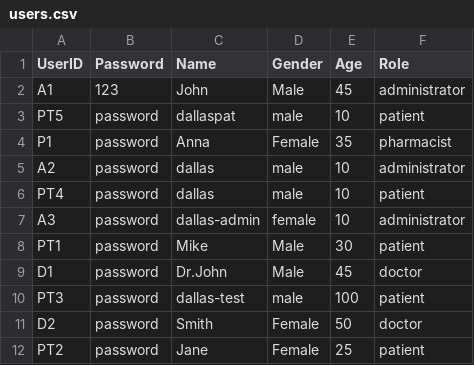
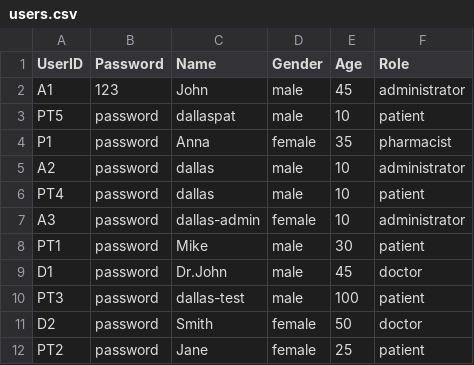
Before and after one commit to NguyenPhamMinhQuan/SC2002_HMS, a CSV file: data/users.csv, drawn as a sheet.

Commit message:
fix: lowercase gender

```diff
--- a/data/users.csv
+++ b/data/users.csv
@@ -1,5 +1,5 @@
 UserID,Password,Name,Gender,Age,Role
-A1,123,John,Male,45,administrator
+A1,123,John,male,45,administrator
 PT5,password,dallaspat,male,10,patient
-P1,password,Anna,Female,35,pharmacist
+P1,password,Anna,female,35,pharmacist
 A2,password,dallas,male,10,administrator
@@ -7,6 +7,6 @@ PT4,password,dallas,male,10,patient
 A3,password,dallas-admin,female,10,administrator
-PT1,password,Mike,Male,30,patient
-D1,password,Dr.John,Male,45,doctor
+PT1,password,Mike,male,30,patient
+D1,password,Dr.John,male,45,doctor
 PT3,password,dallas-test,male,100,patient
-D2,password,Smith,Female,50,doctor
-PT2,password,Jane,Female,25,patient
+D2,password,Smith,female,50,doctor
+PT2,password,Jane,female,25,patient
```
Also changed, not shown: 1 other file.
